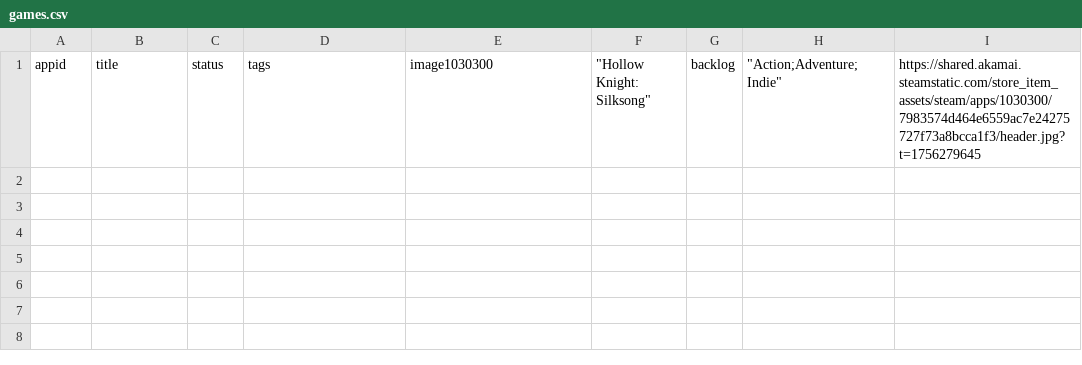
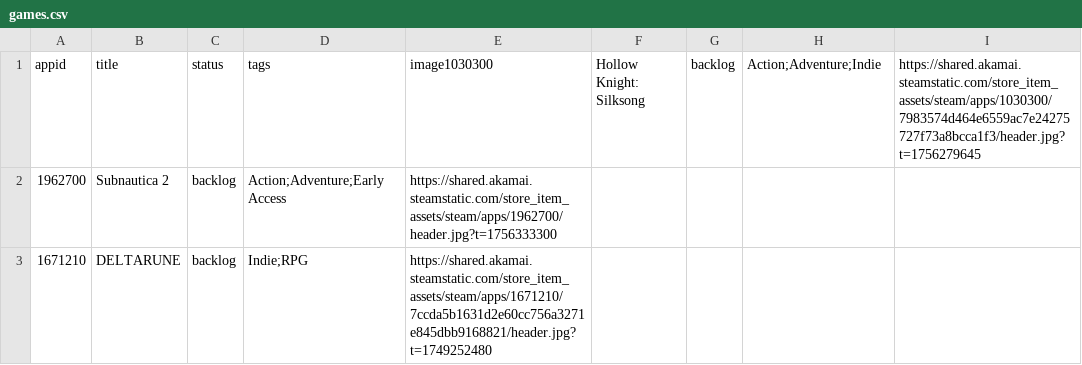
Before and after one commit to NanachiiXD/NanachiiXD.github.io, a CSV file: Games/games.csv, drawn as a sheet.

```diff
--- a/Games/games.csv
+++ b/Games/games.csv
@@ -1 +1,3 @@
-appid,title,status,tags,image1030300,"""Hollow Knight: Silksong""",backlog,"""Action;Adventure;Indie""",https://shared.akamai.steamstatic.com/store_item_assets/steam/apps/1030300/7983574d464e6559ac7e24275727f73a8bcca1f3/header.jpg?t=1756279645
+appid,title,status,tags,image1030300,"Hollow Knight: Silksong",backlog,"Action;Adventure;Indie",https://shared.akamai.steamstatic.com/store_item_assets/steam/apps/1030300/7983574d464e6559ac7e24275727f73a8bcca1f3/header.jpg?t=1756279645
+1962700,"Subnautica 2",backlog,"Action;Adventure;Early Access",https://shared.akamai.steamstatic.com/store_item_assets/steam/apps/1962700/header.jpg?t=1756333300
+1671210,"DELTARUNE",backlog,"Indie;RPG",https://shared.akamai.steamstatic.com/store_item_assets/steam/apps/1671210/7ccda5b1631d2e60cc756a3271e845dbb9168821/header.jpg?t=1749252480
```
Also changed, not shown: 1 other file.
